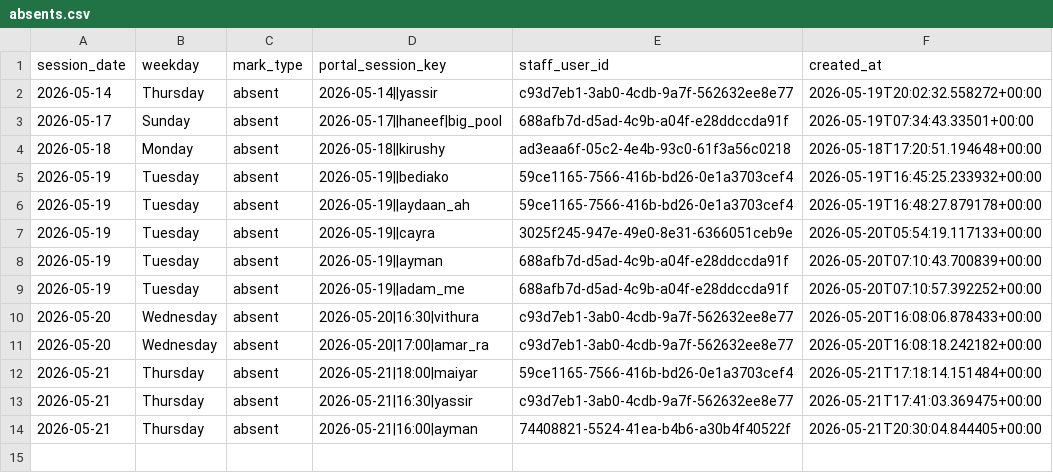
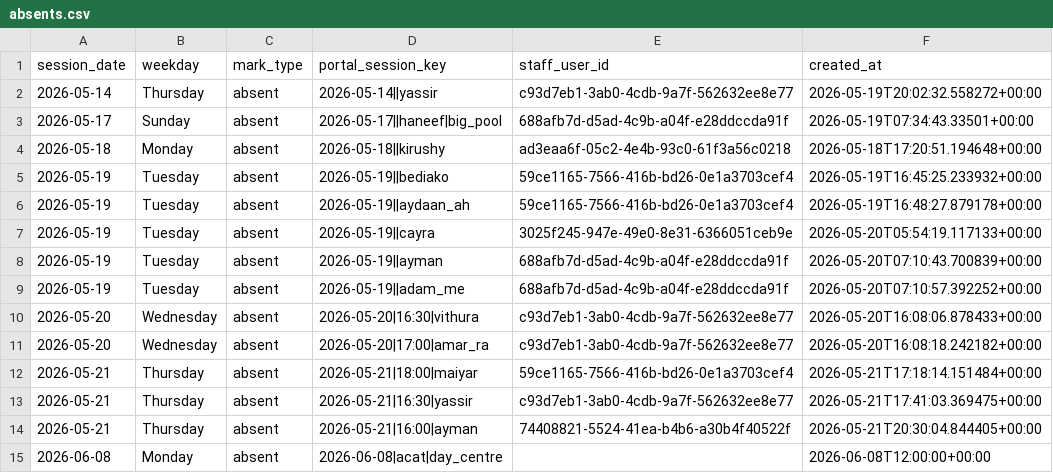
Before and after one commit to Vyky29/PORTALVIC, a CSV file: database/portal_import_bundle/absents.csv, drawn as a sheet.

```diff
--- a/database/portal_import_bundle/absents.csv
+++ b/database/portal_import_bundle/absents.csv
@@ -14 +14,2 @@ session_date,weekday,mark_type,portal_session_key,staff_user_id,created_at
 2026-05-21,Thursday,absent,2026-05-21|16:00|ayman,74408821-5524-41ea-b4b6-a30b4f40522f,2026-05-21T20:30:04.844405+00:00
+2026-06-08,Monday,absent,2026-06-08|acat|day_centre,,2026-06-08T12:00:00+00:00
```
Also changed, not shown: working_ui/portal-import-bundle/absents.csv, 8 other files.
